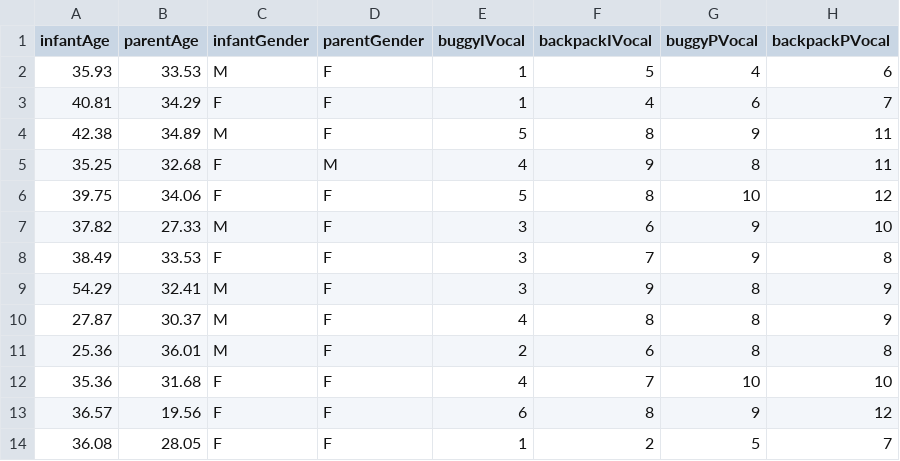
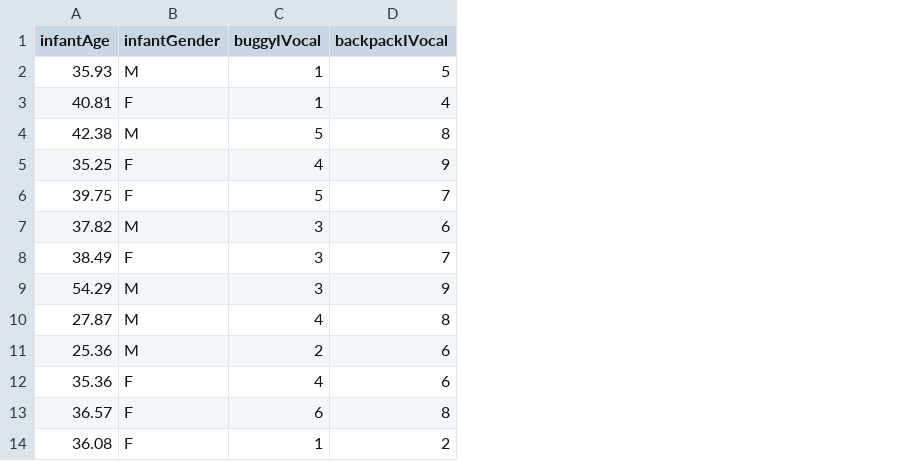
Before and after one commit to mtruelovehill/PRM, a CSV file: Labs/Week4LabData2.csv, drawn as a sheet; only a part is shown; removed rows and columns are numbered as before the commit, all else as after; the diff names each change by its address in the sheet, - before the commit and + after, or states it on an @@ line.

```diff
--- a/Labs/Week4LabData2.csv
+++ b/Labs/Week4LabData2.csv
-column B (parentAge), rows 2-14: 33.53 | 34.29 | 34.89 | 32.68 | 34.06 | 27.33 | 33.53 | 32.41 | 30.37 | 36.01 | 31.68 | 19.56 | 28.05
-column D (parentGender), rows 2-14: F | F | F | M | F | F | F | F | F | F | F | F | F
-column G (buggyPVocal), rows 2-14: 4 | 6 | 9 | 8 | 10 | 9 | 9 | 8 | 8 | 8 | 10 | 9 | 5
-column H (backpackPVocal), rows 2-14: 6 | 7 | 11 | 11 | 12 | 10 | 8 | 9 | 9 | 8 | 10 | 12 | 7
-D6 (backpackIVocal): 8
+D6 (backpackIVocal): 7
-D12 (backpackIVocal): 7
+D12 (backpackIVocal): 6
```
Also changed, not shown: Labs/Week4LabData1.csv, docs/Labs/Week4LabData1.csv, 22 other files.
